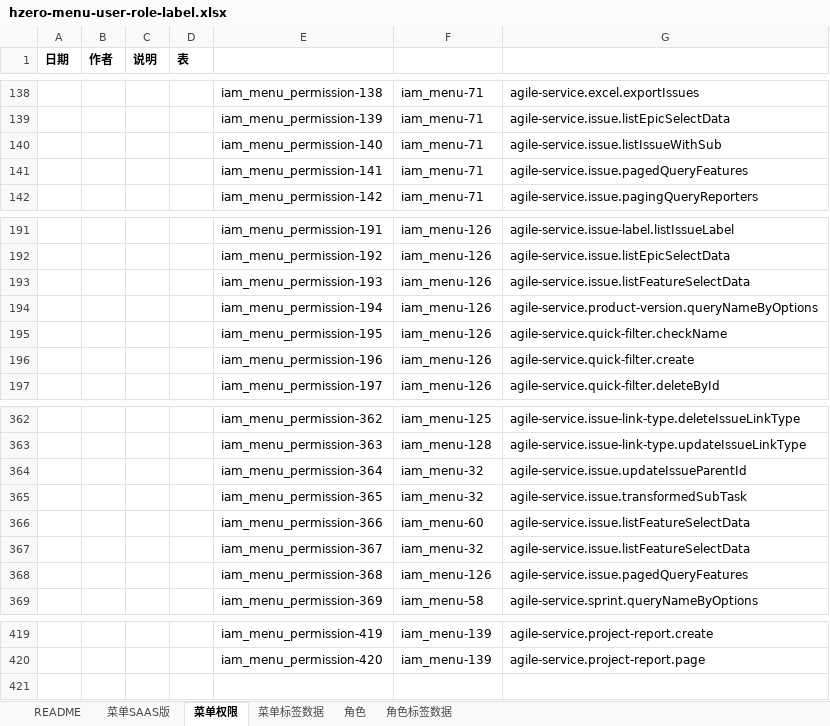
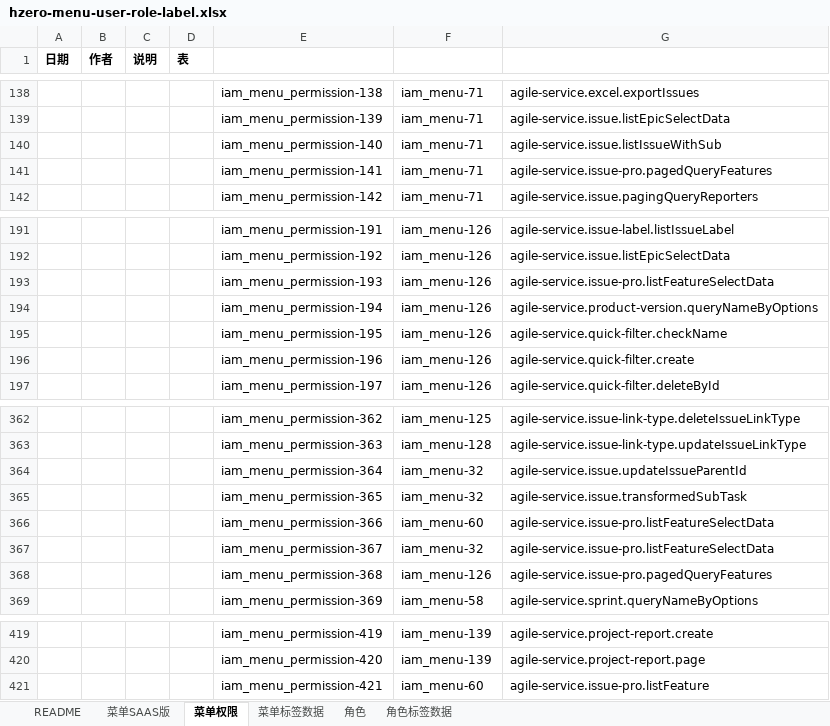
Before and after one commit to open-hand/agile-service, an Excel workbook: src/main/resources/script/db/init-data/agile_service/hzero_platform/hzero-menu-user-role-label.xlsx, sheet 菜单权限, drawn as a sheet; only a part is shown, gaps mark what is left out; values as stored, in another font and other column widths than the file's, no borders; the diff names each change by its address in the sheet, - before the commit and + after, or states it on an @@ line.

Commit message:
[IMP] 替换权限code

```diff
--- a/src/main/resources/script/db/init-data/agile_service/hzero_platform/hzero-menu-user-role-label.xlsx (sheet 菜单权限)
+++ b/src/main/resources/script/db/init-data/agile_service/hzero_platform/hzero-menu-user-role-label.xlsx (sheet 菜单权限)
-G141: agile-service.issue.pagedQueryFeatures
+G141: agile-service.issue-pro.pagedQueryFeatures
-G193: agile-service.issue.listFeatureSelectData
+G193: agile-service.issue-pro.listFeatureSelectData
-G366:G367: agile-service.issue.listFeatureSelectData
+G366:G367: agile-service.issue-pro.listFeatureSelectData
-G368: agile-service.issue.pagedQueryFeatures
+G368: agile-service.issue-pro.pagedQueryFeatures
+row 421:  |  |  |  | iam_menu_permission-421 | iam_menu-60 | agile-service.issue-pro.listFeature
```
